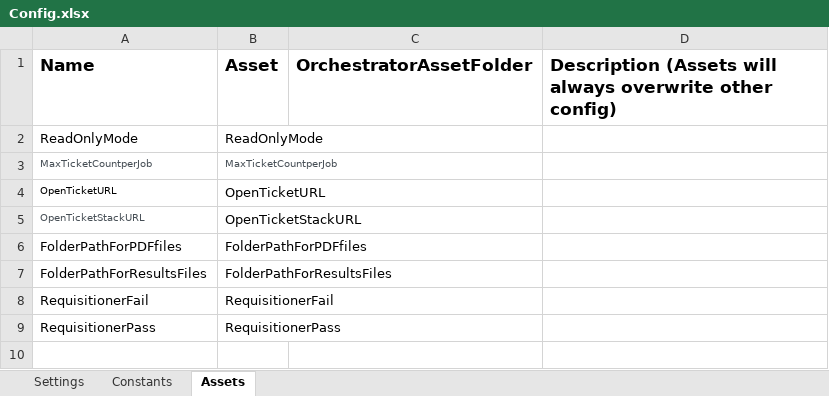
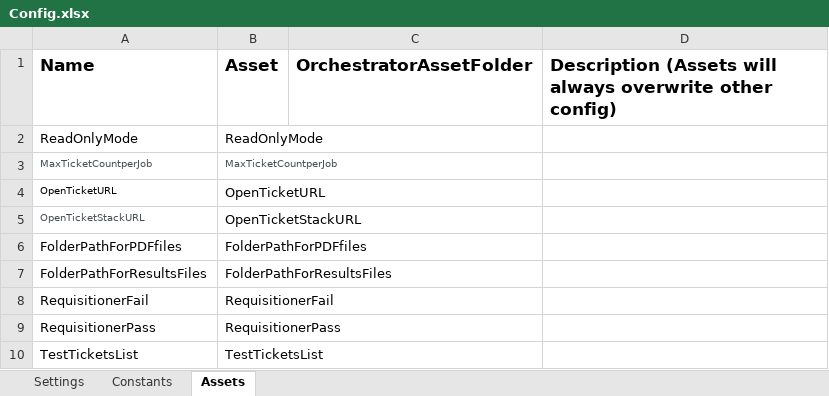
Before and after one commit to richard-king-uipath/DiamondbackOpenTicketAudit, an Excel workbook: Data/Config.xlsx, sheet Assets, drawn as a sheet; values as stored, in another font and other column widths than the file's, no borders; the diff names each change by its address in the sheet, - before the commit and + after, or states it on an @@ line.

Commit message:
Implemented ticket test list feature.  extracted run agent to new workflow

```diff
--- a/Data/Config.xlsx (sheet Assets)
+++ b/Data/Config.xlsx (sheet Assets)
+row 10: TestTicketsList | TestTicketsList
```
Also changed, not shown: Data/Input/ResultsTemplate.xlsx, 14 other files.
